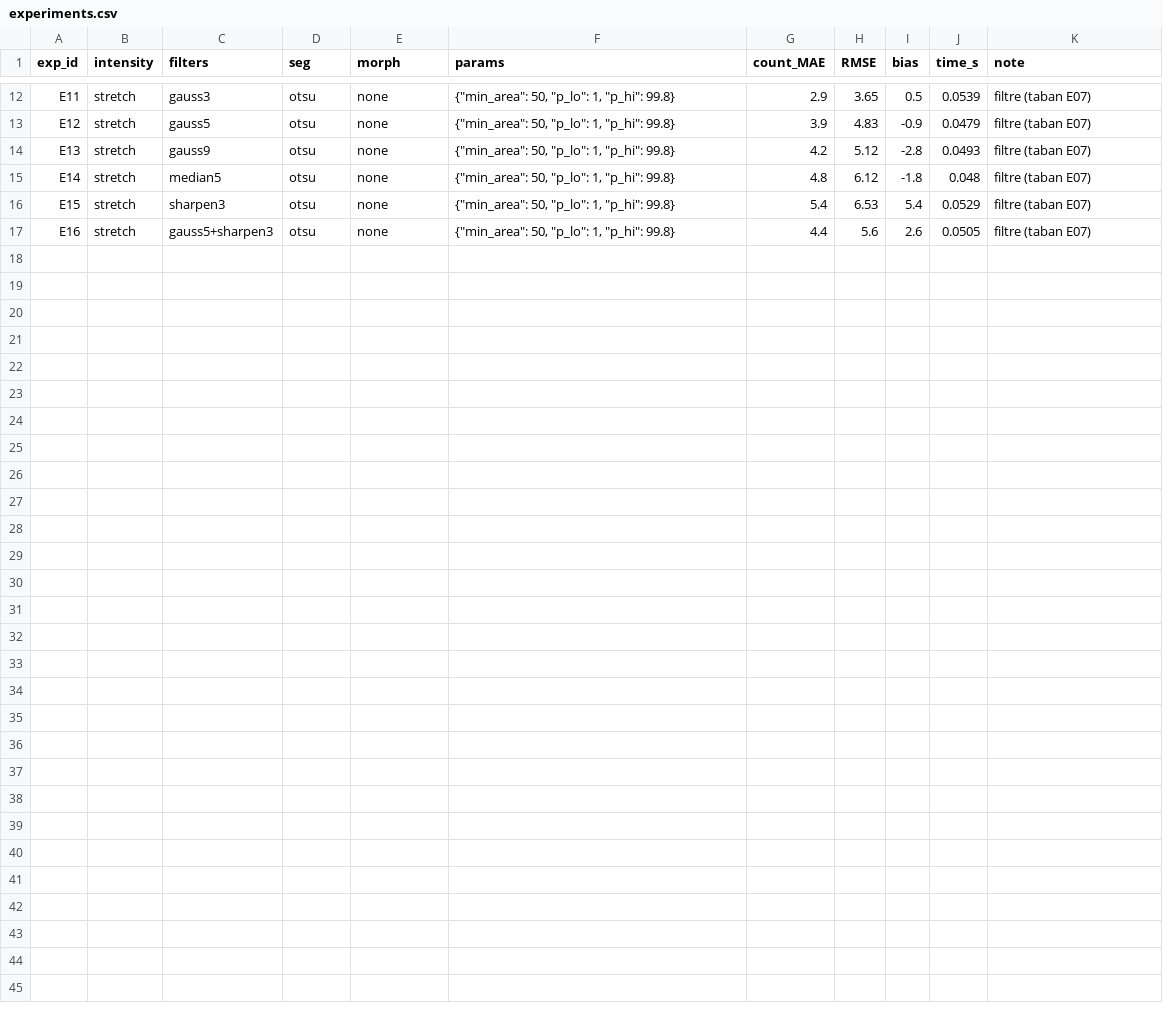
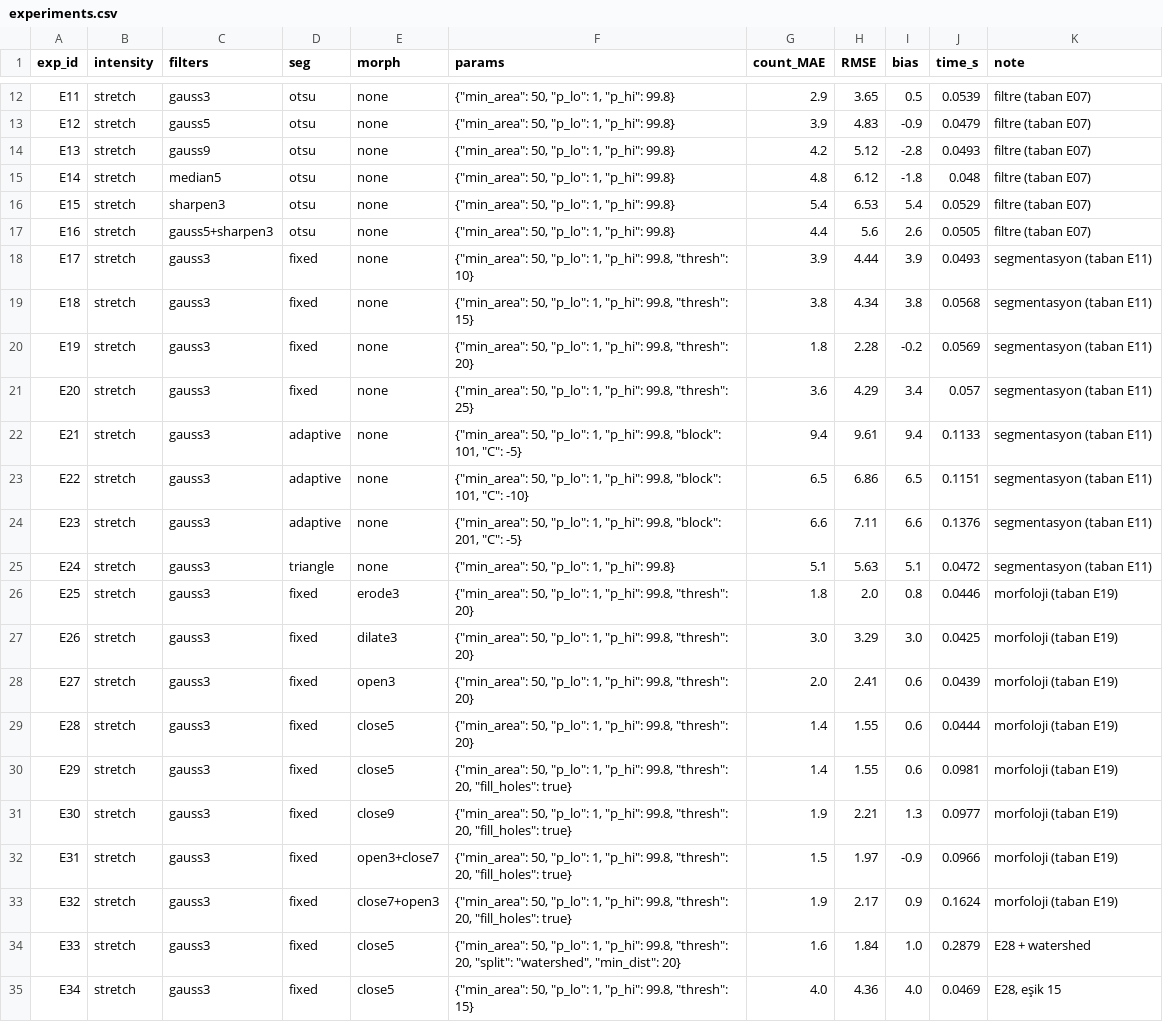
Before and after one commit to halilcankaroglu/yzm507-cell-counting, a CSV file: experiments.csv, drawn as a sheet; only a part is shown, gaps mark what is left out; the diff names each change by its address in the sheet, - before the commit and + after, or states it on an @@ line.

Commit message:
C5: tum kontrollu deneyler E01-E34

```diff
--- a/experiments.csv
+++ b/experiments.csv
+row 18: E17 | stretch | gauss3 | fixed | none | {"min_area": 50, "p_lo": 1, "p_hi": 99.8, "thresh": 10} | 3.9 | 4.44 | 3.9 | 0.0493 | segmentasyon (taban E11)
+row 19: E18 | stretch | gauss3 | fixed | none | {"min_area": 50, "p_lo": 1, "p_hi": 99.8, "thresh": 15} | 3.8 | 4.34 | 3.8 | 0.0568 | segmentasyon (taban E11)
+row 20: E19 | stretch | gauss3 | fixed | none | {"min_area": 50, "p_lo": 1, "p_hi": 99.8, "thresh": 20} | 1.8 | 2.28 | -0.2 | 0.0569 | segmentasyon (taban E11)
+row 21: E20 | stretch | gauss3 | fixed | none | {"min_area": 50, "p_lo": 1, "p_hi": 99.8, "thresh": 25} | 3.6 | 4.29 | 3.4 | 0.057 | segmentasyon (taban E11)
+row 22: E21 | stretch | gauss3 | adaptive | none | {"min_area": 50, "p_lo": 1, "p_hi": 99.8, "block": 101, "C": -5} | 9.4 | 9.61 | 9.4 | 0.1133 | segmentasyon (taban E11)
+row 23: E22 | stretch | gauss3 | adaptive | none | {"min_area": 50, "p_lo": 1, "p_hi": 99.8, "block": 101, "C": -10} | 6.5 | 6.86 | 6.5 | 0.1151 | segmentasyon (taban E11)
+row 24: E23 | stretch | gauss3 | adaptive | none | {"min_area": 50, "p_lo": 1, "p_hi": 99.8, "block": 201, "C": -5} | 6.6 | 7.11 | 6.6 | 0.1376 | segmentasyon (taban E11)
+row 25: E24 | stretch | gauss3 | triangle | none | {"min_area": 50, "p_lo": 1, "p_hi": 99.8} | 5.1 | 5.63 | 5.1 | 0.0472 | segmentasyon (taban E11)
+row 26: E25 | stretch | gauss3 | fixed | erode3 | {"min_area": 50, "p_lo": 1, "p_hi": 99.8, "thresh": 20} | 1.8 | 2.0 | 0.8 | 0.0446 | morfoloji (taban E19)
+row 27: E26 | stretch | gauss3 | fixed | dilate3 | {"min_area": 50, "p_lo": 1, "p_hi": 99.8, "thresh": 20} | 3.0 | 3.29 | 3.0 | 0.0425 | morfoloji (taban E19)
+row 28: E27 | stretch | gauss3 | fixed | open3 | {"min_area": 50, "p_lo": 1, "p_hi": 99.8, "thresh": 20} | 2.0 | 2.41 | 0.6 | 0.0439 | morfoloji (taban E19)
+row 29: E28 | stretch | gauss3 | fixed | close5 | {"min_area": 50, "p_lo": 1, "p_hi": 99.8, "thresh": 20} | 1.4 | 1.55 | 0.6 | 0.0444 | morfoloji (taban E19)
+row 30: E29 | stretch | gauss3 | fixed | close5 | {"min_area": 50, "p_lo": 1, "p_hi": 99.8, "thresh": 20, "fill_holes": true} | 1.4 | 1.55 | 0.6 | 0.0981 | morfoloji (taban E19)
+row 31: E30 | stretch | gauss3 | fixed | close9 | {"min_area": 50, "p_lo": 1, "p_hi": 99.8, "thresh": 20, "fill_holes": true} | 1.9 | 2.21 | 1.3 | 0.0977 | morfoloji (taban E19)
+row 32: E31 | stretch | gauss3 | fixed | open3+close7 | {"min_area": 50, "p_lo": 1, "p_hi": 99.8, "thresh": 20, "fill_holes": true} | 1.5 | 1.97 | -0.9 | 0.0966 | morfoloji (taban E19)
+row 33: E32 | stretch | gauss3 | fixed | close7+open3 | {"min_area": 50, "p_lo": 1, "p_hi": 99.8, "thresh": 20, "fill_holes": true} | 1.9 | 2.17 | 0.9 | 0.1624 | morfoloji (taban E19)
+row 34: E33 | stretch | gauss3 | fixed | close5 | {"min_area": 50, "p_lo": 1, "p_hi": 99.8, "thresh": 20, "split": "watershed", "min_dist": 20} | 1.6 | 1.84 | 1.0 | 0.2879 | E28 + watershed
+row 35: E34 | stretch | gauss3 | fixed | close5 | {"min_area": 50, "p_lo": 1, "p_hi": 99.8, "thresh": 15} | 4.0 | 4.36 | 4.0 | 0.0469 | E28, eşik 15
```
